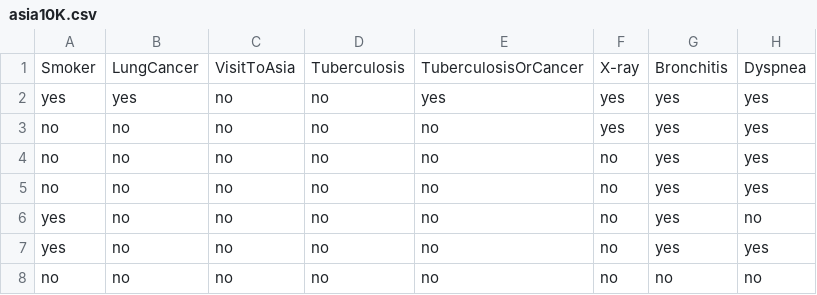
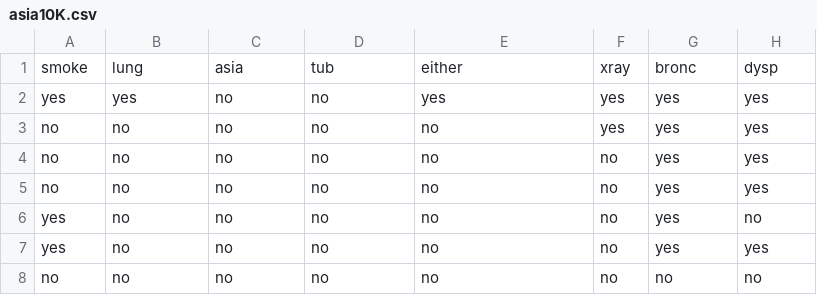
Before and after one commit to erlanggagatum/explainable-ai-methods, a CSV file: data/asia10K.csv, drawn as a sheet; only a part is shown; removed rows and columns are numbered as before the commit, all else as after; the diff names each change by its address in the sheet, - before the commit and + after, or states it on an @@ line.

```diff
--- a/data/asia10K.csv
+++ b/data/asia10K.csv
-row 1: Smoker | LungCancer | VisitToAsia | Tuberculosis | TuberculosisOrCancer | X-ray | Bronchitis | Dyspnea
+row 1: smoke | lung | asia | tub | either | xray | bronc | dysp
```
Also changed, not shown: 6 other files.
